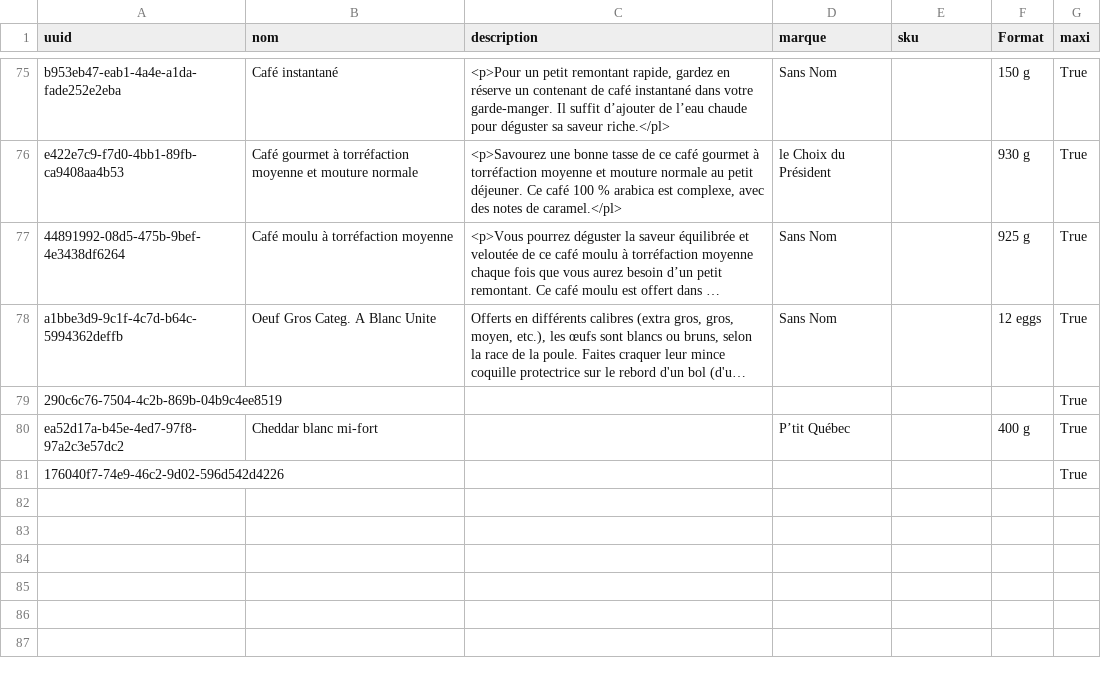
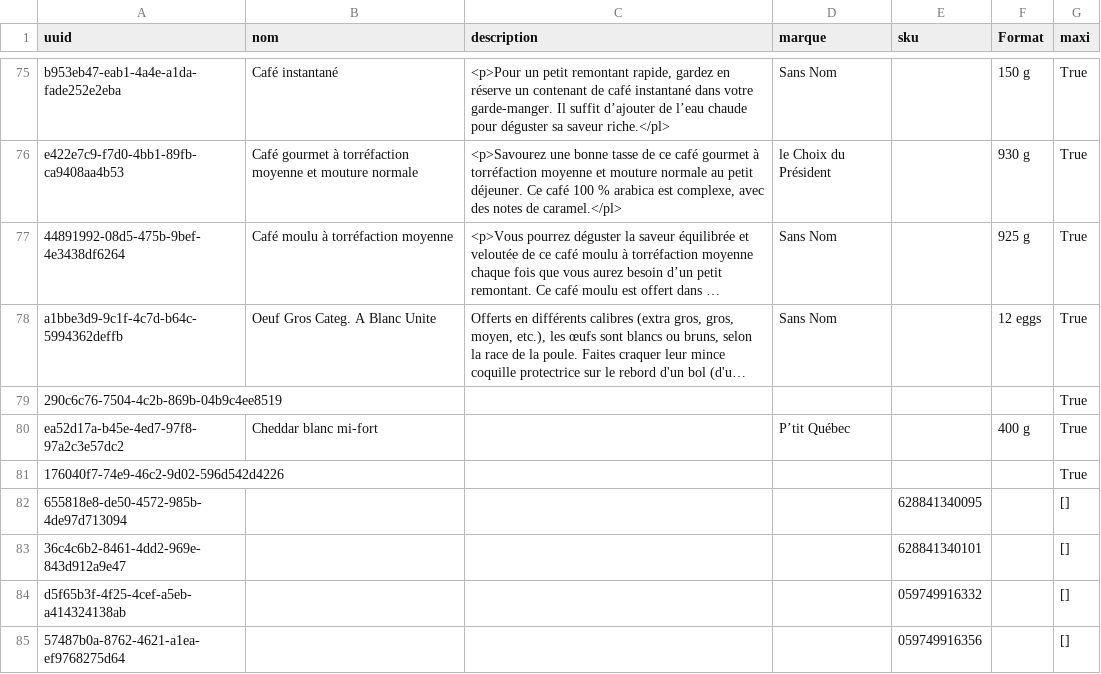
Before and after one commit to Gabriel-Desharnais/prixEpicerie, a CSV file: productTable.csv, drawn as a sheet; only a part is shown, gaps mark what is left out; long unchanged cells end in ….

```diff
--- a/productTable.csv
+++ b/productTable.csv
@@ -81 +81,5 @@ ea52d17a-b45e-4ed7-97f8-97a2c3e57dc2,Cheddar blanc mi-fort,,P’tit Québec,,40
 176040f7-74e9-46c2-9d02-596d542d4226,,,,,,True
+655818e8-de50-4572-985b-4de97d713094,,,,628841340095,,[]
+36c4c6b2-8461-4dd2-969e-843d912a9e47,,,,628841340101,,[]
+d5f65b3f-4f25-4cef-a5eb-a414324138ab,,,,059749916332,,[]
+57487b0a-8762-4621-a1ea-ef9768275d64,,,,059749916356,,[]
```
Also changed, not shown: produitses.csv, 1 other file.
